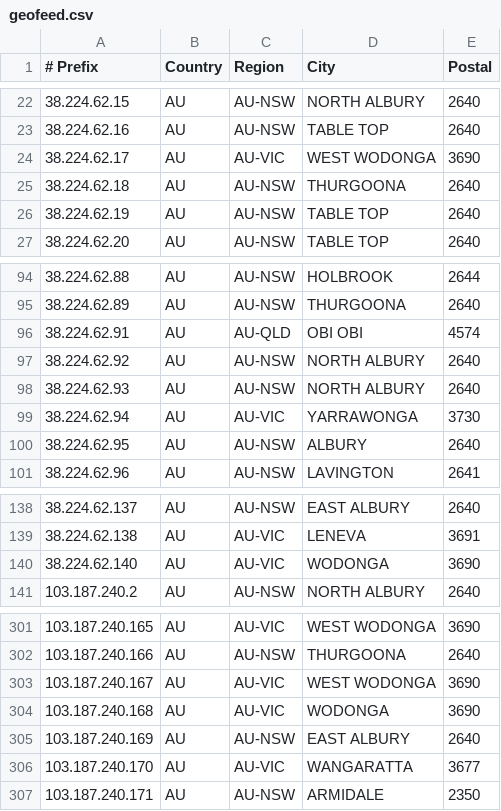
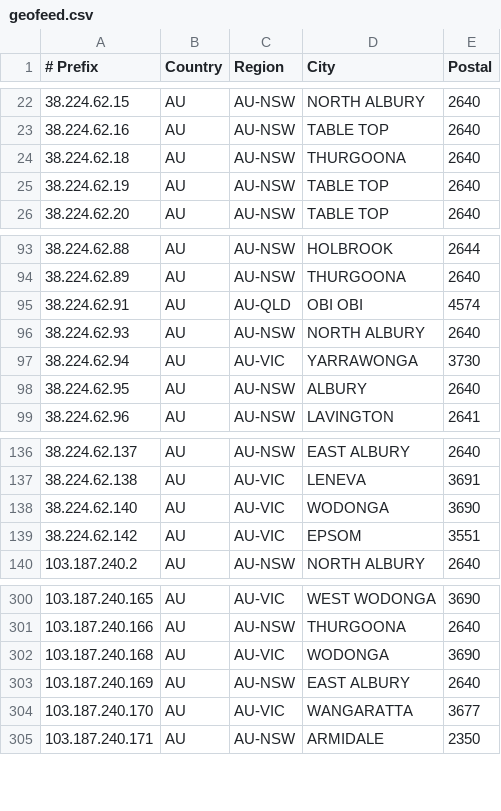
Before and after one commit to LightningIP/geofeed, a CSV file: geofeed.csv, drawn as a sheet; only a part is shown, gaps mark what is left out; removed rows and columns are numbered as before the commit, all else as after; the diff names each change by its address in the sheet, - before the commit and + after, or states it on an @@ line.

Commit message:
IP Address Updates

```diff
--- a/geofeed.csv
+++ b/geofeed.csv
-row 24: 38.224.62.17 | AU | AU-VIC | WEST WODONGA | 3690
-row 97: 38.224.62.92 | AU | AU-NSW | NORTH ALBURY | 2640
+row 139: 38.224.62.142 | AU | AU-VIC | EPSOM | 3551
-row 303: 103.187.240.167 | AU | AU-VIC | WEST WODONGA | 3690
```
